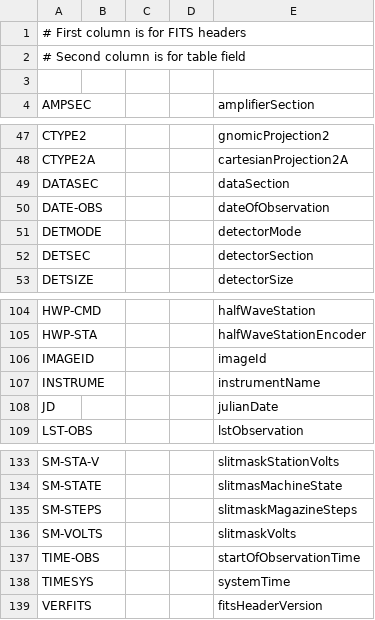
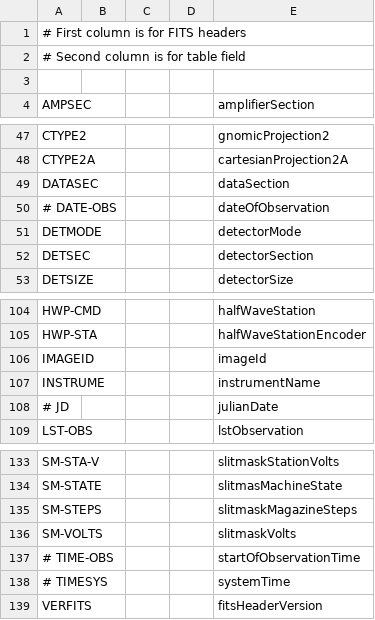
Before and after one commit to saltastroops/data-archive-database, a CSV file: telescope/salt/rss/rss_headers.csv, drawn as a sheet; only a part is shown, gaps mark what is left out.

```diff
--- a/telescope/salt/rss/rss_headers.csv
+++ b/telescope/salt/rss/rss_headers.csv
@@ -49,3 +49,3 @@ CTYPE2A     				cartesianProjection2A
 DATASEC     				dataSection
-DATE-OBS    				dateOfObservation
+# DATE-OBS    				dateOfObservation
 DETMODE     				detectorMode
@@ -107,3 +107,3 @@ IMAGEID     				imageId
 INSTRUME    				instrumentName
-JD          				julianDate
+# JD          				julianDate
 LST-OBS     				lstObservation
@@ -136,4 +136,4 @@ SM-STEPS    				slitmaskMagazineSteps
 SM-VOLTS    				slitmaskVolts
-TIME-OBS    				startOfObservationTime
-TIMESYS     				systemTime
+# TIME-OBS    				startOfObservationTime
+# TIMESYS     				systemTime
 VERFITS     				fitsHeaderVersion
```
Also changed, not shown: telescope/salt/hrs/hrs_headers.csv, telescope/salt/salticam/scam_headers.csv, 3 other files.
